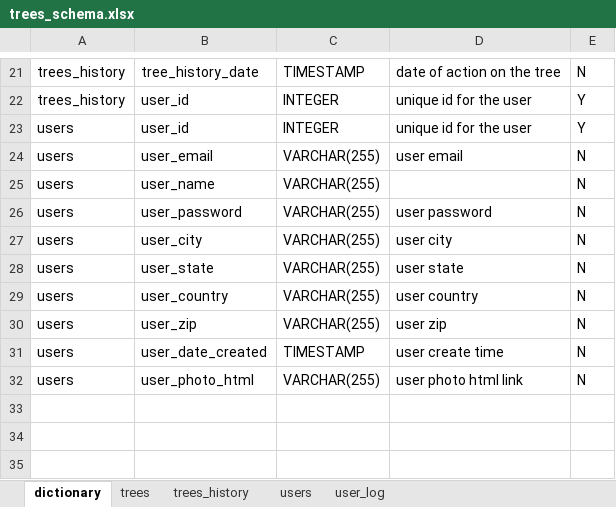
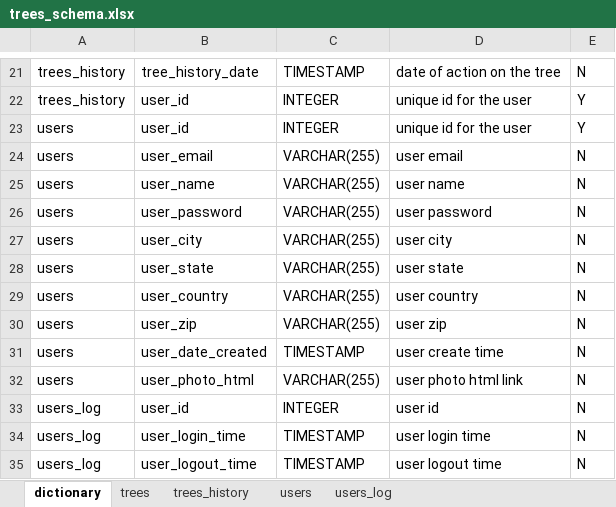
Before and after one commit to 100KTrees/100KTrees_back, an Excel workbook: data/trees_schema.xlsx, sheet dictionary, drawn as a sheet; only a part is shown, gaps mark what is left out; values as stored, in another font and other column widths than the file's, no borders; the diff names each change by its address in the sheet, - before the commit and + after, or states it on an @@ line.

Commit message:
trees_schema change to dictionary to add the users log table

```diff
--- a/data/trees_schema.xlsx (sheet dictionary)
+++ b/data/trees_schema.xlsx (sheet dictionary)
-sheet tab: user_log
+sheet tab: users_log
-D25: (empty)
+D25: user name
+row 33: users_log | user_id | INTEGER | user id | N
+row 34: users_log | user_login_time | TIMESTAMP | user login time | N
+row 35: users_log | user_logout_time | TIMESTAMP | user logout time | N
```
